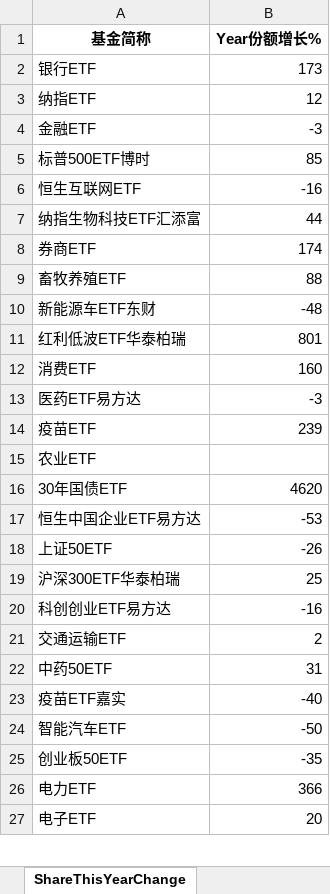
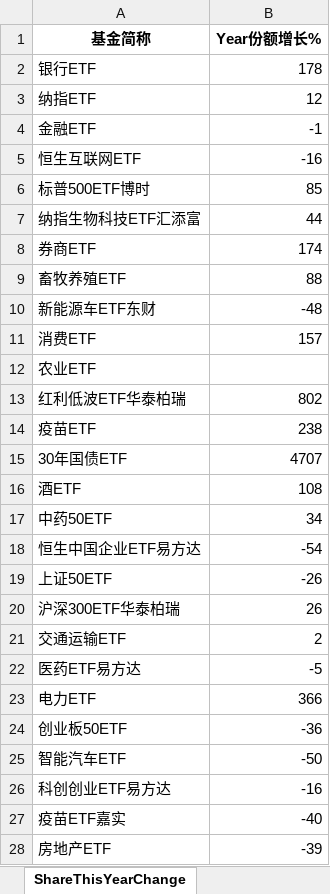
Before and after one commit to digital-era/AIPEMarketDashboard, an Excel workbook: AIPEMarketData.xlsx, sheet ShareThisYearChange, drawn as a sheet; only a part is shown; the shorter side is filled out with more unchanged rows; values as stored, in another font and other column widths than the file's, no borders; removed rows and columns are numbered as before the commit, all else as after; the diff covers the shown part only; the diff names each change by its address in the sheet, - before the commit and + after, or states it on an @@ line.

```diff
--- a/AIPEMarketData.xlsx (sheet ShareThisYearChange)
+++ b/AIPEMarketData.xlsx (sheet ShareThisYearChange)
-B2 (Year份额增长%): 173
+B2 (Year份额增长%): 178
-B4 (Year份额增长%): -3
+B4 (Year份额增长%): -1
@@ row 6 moved to row 5: 恒生互联网ETF @@
-row 11: 红利低波ETF华泰柏瑞 | 801
-B11 (Year份额增长%): 160
+B11 (Year份额增长%): 157
-row 13: 医药ETF易方达 | -3
-row 14: 疫苗ETF | 239
+row 13: 红利低波ETF华泰柏瑞 | 802
+row 14: 疫苗ETF | 238
-B15 (Year份额增长%): 4620
+B15 (Year份额增长%): 4707
+row 16: 酒ETF | 108
+row 17: 中药50ETF | 34
-B18 (Year份额增长%): -53
+B18 (Year份额增长%): -54
-B20 (Year份额增长%): 25
+B20 (Year份额增长%): 26
+row 22: 医药ETF易方达 | -5
@@ row 26 moved to row 23: 电力ETF @@
+row 24: 创业板50ETF | -36
@@ row 24 moved to row 25: 智能汽车ETF @@
-row 22: 中药50ETF | 31
-row 25: 创业板50ETF | -35
+row 28: 房地产ETF | -39
```
Also changed, not shown: 12 added rows, 14 removed rows, 9 moved rows and 4 edited cells elsewhere in this sheet, sheet DistributeHotIndustry, sheet PriceThisYearChange, sheet TopStockIn5DaysMainFund, sheet PriceChangeFrom2021, sheet ShareChangeFrom2021, sheet ARGroup, 7 more sheets, 1 other file.
